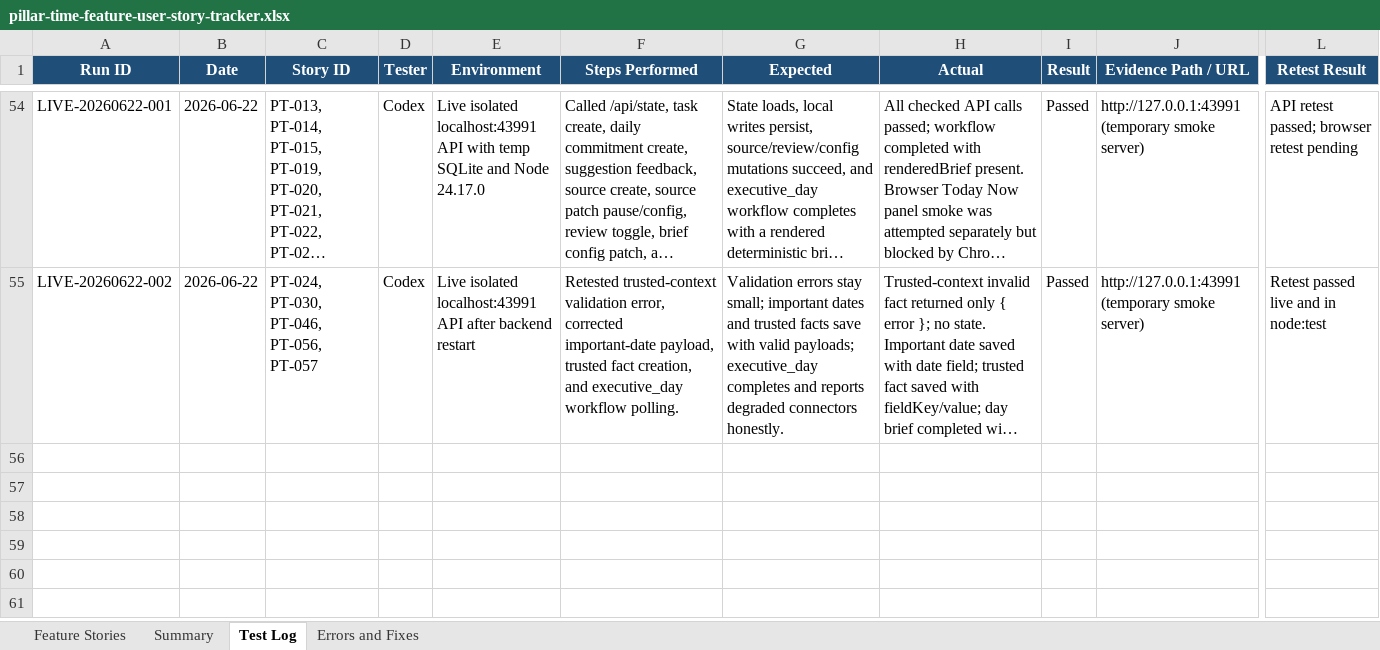
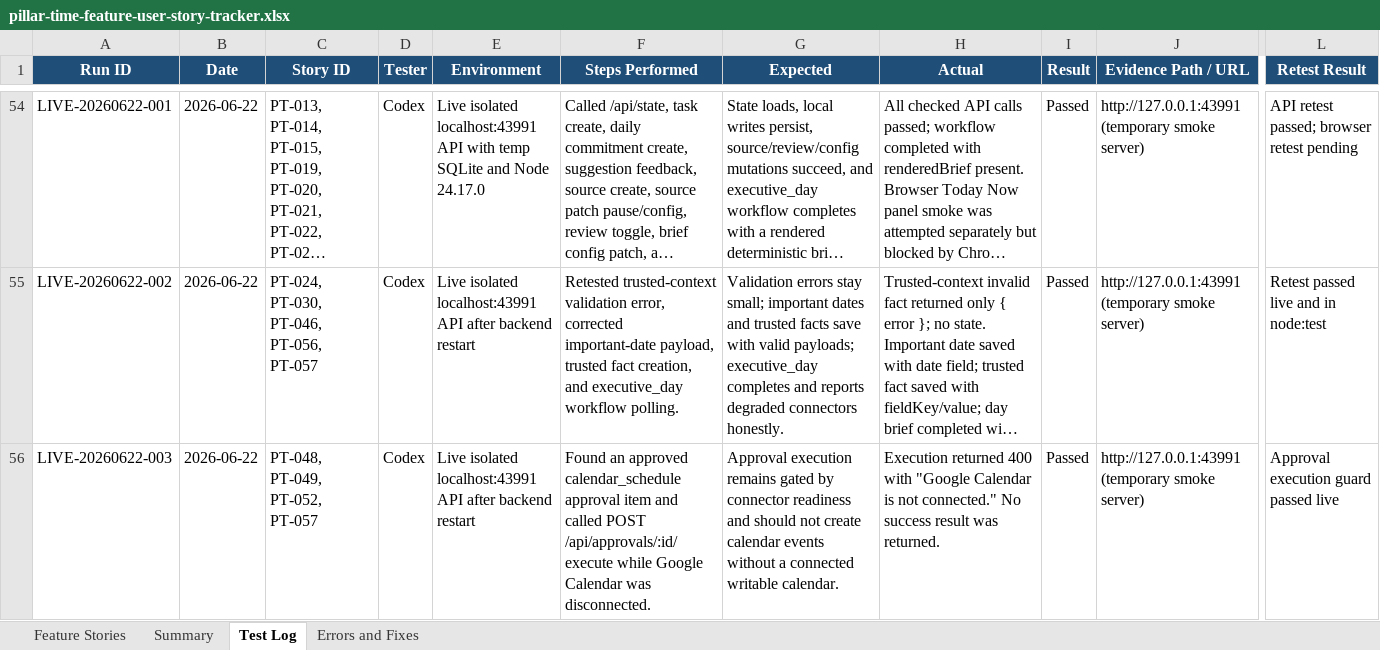
Before and after one commit to Transformation-Agency/pillar-time, an Excel workbook: docs/pillar-time-feature-user-story-tracker.xlsx, sheet Test Log, drawn as a sheet; only a part is shown, gaps mark what is left out; long unchanged cells end in …; values as stored, in another font and other column widths than the file's, no borders; rows hold the shown columns only; the diff names each change by its address in the sheet, - before the commit and + after, or states it on an @@ line.

Commit message:
Record approval execution smoke evidence

```diff
--- a/docs/pillar-time-feature-user-story-tracker.xlsx (sheet Test Log)
+++ b/docs/pillar-time-feature-user-story-tracker.xlsx (sheet Test Log)
+row 56: LIVE-20260622-003 | 2026-06-22 | PT-048, PT-049, PT-052, PT-057 | Codex | Live isolated localhost:43991 API after backend restart | Found an approved calendar_schedule approval item and called POST /api/approvals/:id/execute while Google Calendar was disconnected. | Approval execution remains gated by connector readiness and should not create calendar events without a connected writable calendar. | Execution returned 400 with "Google Calendar is not connected." No success result was returned. | Passed | http://127.0.0.1:43991 (temporary smoke server) | Approval execution guard passed live
```
Also changed, not shown: sheet Feature Stories, sheet Summary.
